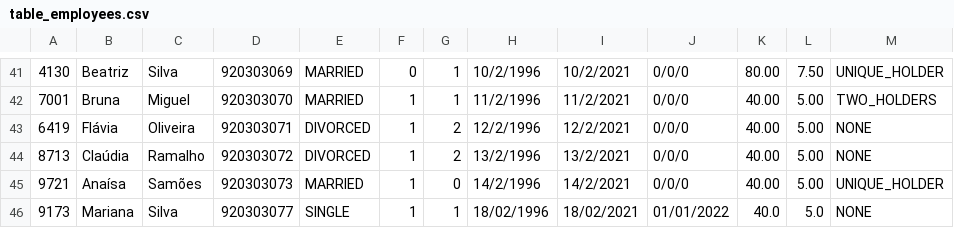
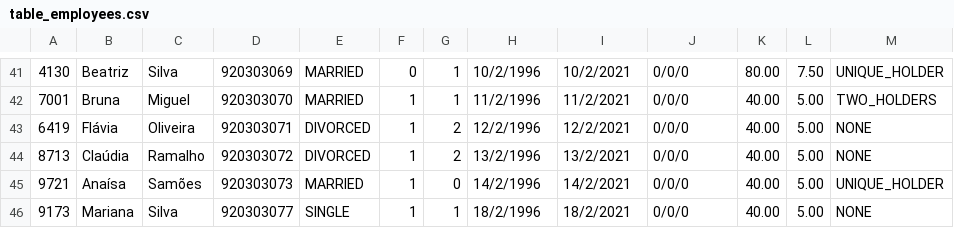
Before and after one commit to 8200383/LP_AC, a CSV file: data/table_employees.csv, drawn as a sheet; only a part is shown, gaps mark what is left out.

Commit message:
Small fix to employees.c print

```diff
--- a/data/table_employees.csv
+++ b/data/table_employees.csv
@@ -45,2 +45,2 @@
 9721,Anaísa,Samões,920303073,MARRIED,1,0,14/2/1996,14/2/2021,0/0/0,40.00,5.00,UNIQUE_HOLDER
-9173,Mariana,Silva,920303077,SINGLE,1,1,18/02/1996,18/02/2021,01/01/2022,40.0,5.0,NONE
+9173,Mariana,Silva,920303077,SINGLE,1,1,18/2/1996,18/2/2021,0/0/0,40.00,5.00,NONE
```
Also changed, not shown: 1 other file.
